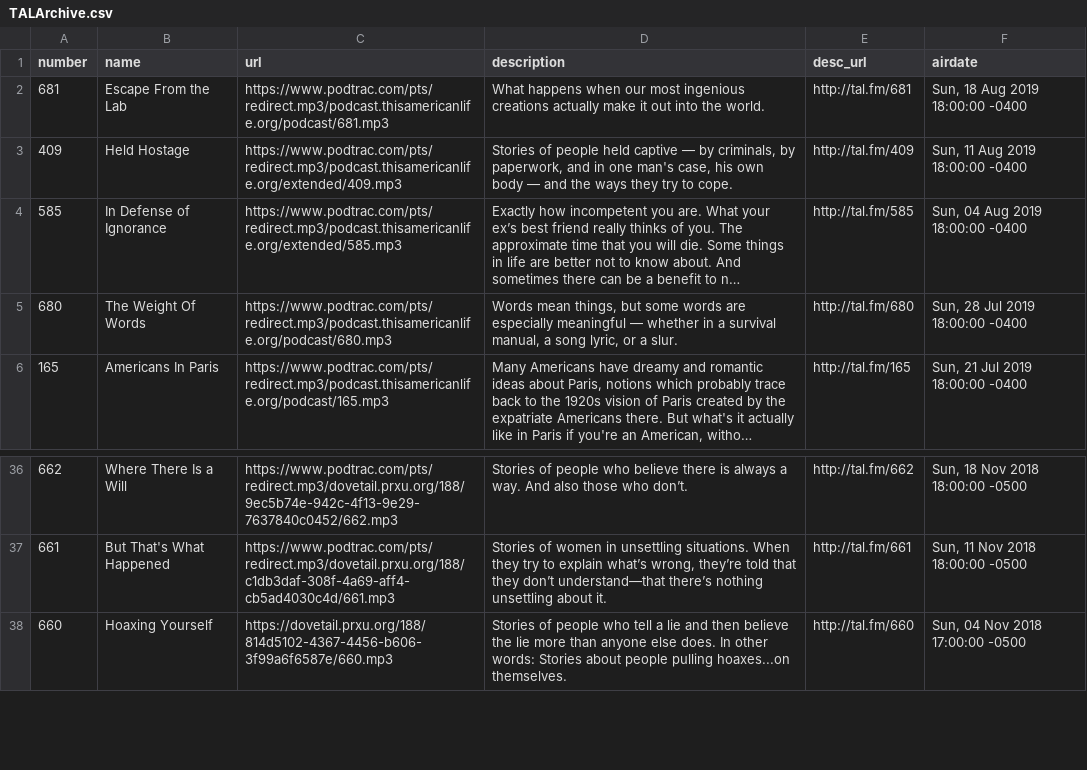
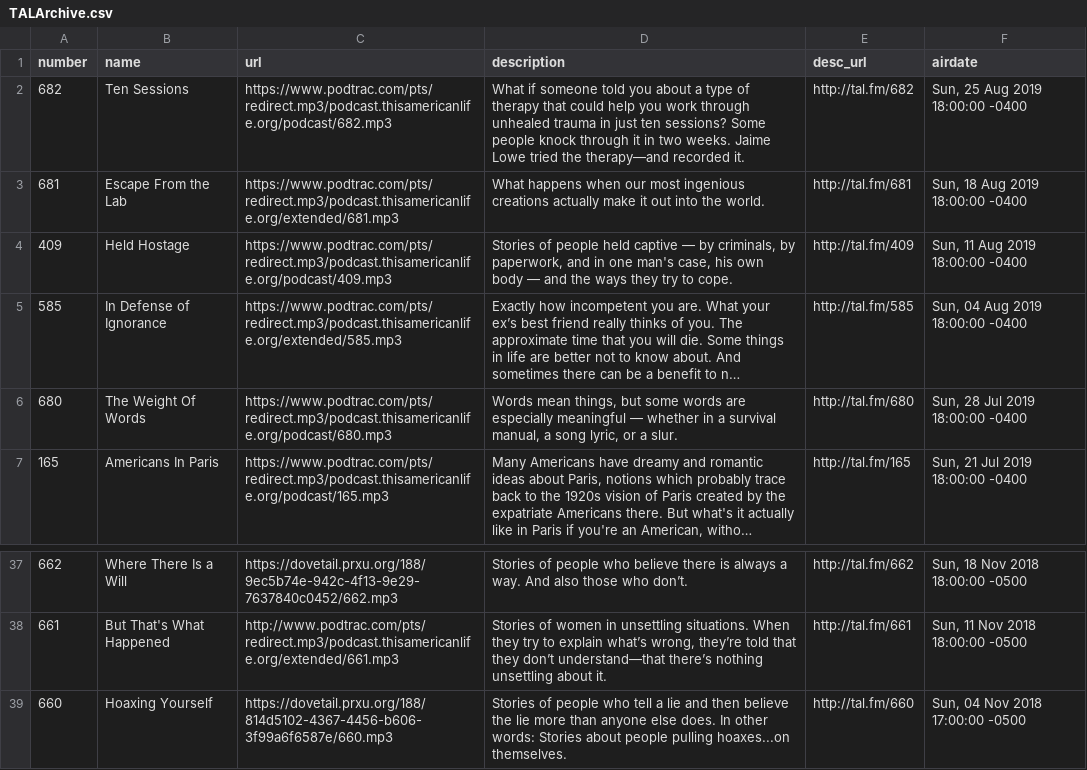
Before and after one commit to dcadata/this-american-life-archive, a CSV file: TALArchive.csv, drawn as a sheet; only a part is shown, gaps mark what is left out; long unchanged cells end in …; addresses are those after the commit; the diff covers the shown part only; the diff names each change by its address in the sheet, - before the commit and + after, or states it on an @@ line.

```diff
--- a/TALArchive.csv
+++ b/TALArchive.csv
+row 2: 682 | Ten Sessions | https://www.podtrac.com/pts/redirect.mp3/podcast.thisamericanlife.org/podcast/682.mp3 | What if someone told you about a type of therapy that could help you work through unhealed trauma in just ten sessions? Some people knock through it in two weeks. Jaime Lowe tried the therapy—and recorded it. | http://tal.fm/682 | Sun, 25 Aug 2019 18:00:00 -0400
-C3 (url): https://www.podtrac.com/pts/redirect.mp3/podcast.thisamericanlife.org/podcast/681.mp3
+C3 (url): https://www.podtrac.com/pts/redirect.mp3/podcast.thisamericanlife.org/extended/681.mp3
-C4 (url): https://www.podtrac.com/pts/redirect.mp3/podcast.thisamericanlife.org/extended/409.mp3
+C4 (url): https://www.podtrac.com/pts/redirect.mp3/podcast.thisamericanlife.org/podcast/409.mp3
-C37 (url): https://www.podtrac.com/pts/redirect.mp3/dovetail.prxu.org/188/9ec5b74e-942c-4f13-9e29-7637840c0452/662.mp3
+C37 (url): https://dovetail.prxu.org/188/9ec5b74e-942c-4f13-9e29-7637840c0452/662.mp3
-C38 (url): https://www.podtrac.com/pts/redirect.mp3/dovetail.prxu.org/188/c1db3daf-308f-4a69-aff4-cb5ad4030c4d/661.mp3
+C38 (url): http://www.podtrac.com/pts/redirect.mp3/podcast.thisamericanlife.org/extended/661.mp3
```
Also changed, not shown: 16 edited cells elsewhere in this file, TALArchive_master.csv, ref_eps_with_multiple_urls.csv, 2 other files.
